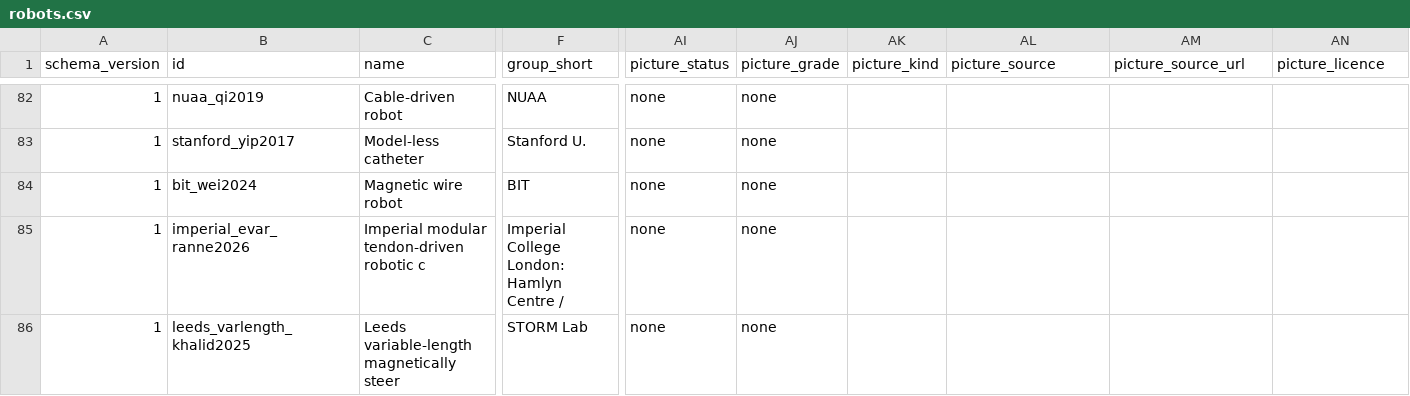
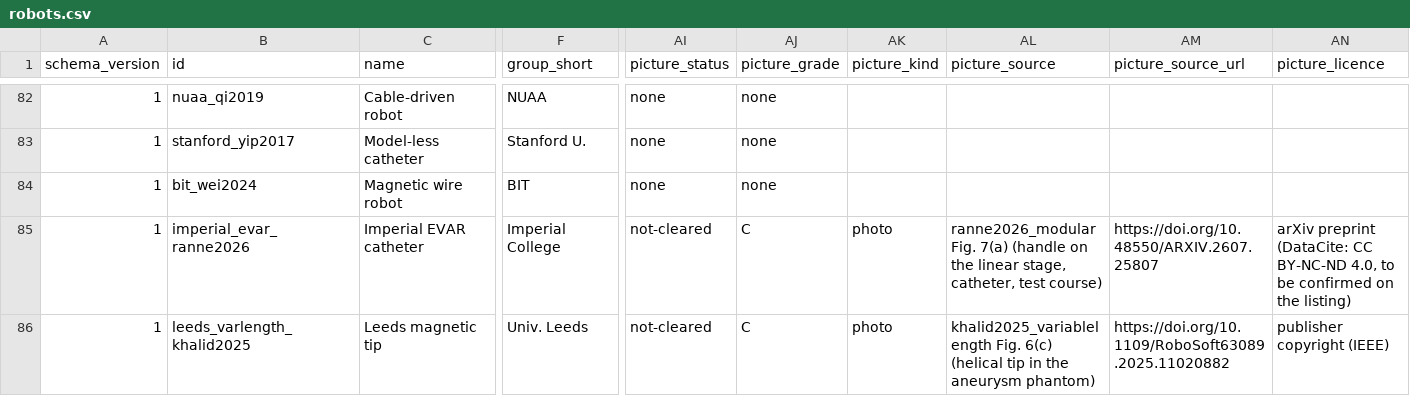
Before and after one commit to biomechatronics001/surgery-robot-atlas, a CSV file: robots.csv, drawn as a sheet; only a part is shown, gaps mark what is left out; the diff covers the shown part only; the diff names each change by its address in the sheet, - before the commit and + after, or states it on an @@ line.

```diff
--- a/robots.csv
+++ b/robots.csv
-C85 (name): Imperial modular tendon-driven robotic c
+C85 (name): Imperial EVAR catheter
-F85 (group_short): Imperial College London: Hamlyn Centre /
+F85 (group_short): Imperial College
-AI85:AI86 (picture_status): none
+AI85:AI86 (picture_status): not-cleared
-AJ85:AJ86 (picture_grade): none
+AJ85:AJ86 (picture_grade): C
-AK85:AK86 (picture_kind): (empty)
+AK85:AK86 (picture_kind): photo
-AL85 (picture_source): (empty)
+AL85 (picture_source): ranne2026_modular Fig. 7(a) (handle on the linear stage, catheter, test course)
-AM85 (picture_source_url): (empty)
+AM85 (picture_source_url): https://doi.org/10.48550/ARXIV.2607.25807
-AN85 (picture_licence): (empty)
+AN85 (picture_licence): arXiv preprint (DataCite: CC BY-NC-ND 4.0, to be confirmed on the listing)
-C86 (name): Leeds variable-length magnetically steer
+C86 (name): Leeds magnetic tip
-F86 (group_short): STORM Lab
+F86 (group_short): Univ. Leeds
-AL86 (picture_source): (empty)
+AL86 (picture_source): khalid2025_variablelength Fig. 6(c) (helical tip in the aneurysm phantom)
-AM86 (picture_source_url): (empty)
+AM86 (picture_source_url): https://doi.org/10.1109/RoboSoft63089.2025.11020882
-AN86 (picture_licence): (empty)
+AN86 (picture_licence): publisher copyright (IEEE)
```
Also changed, not shown: 64 edited cells elsewhere in this file, 42 other files.
